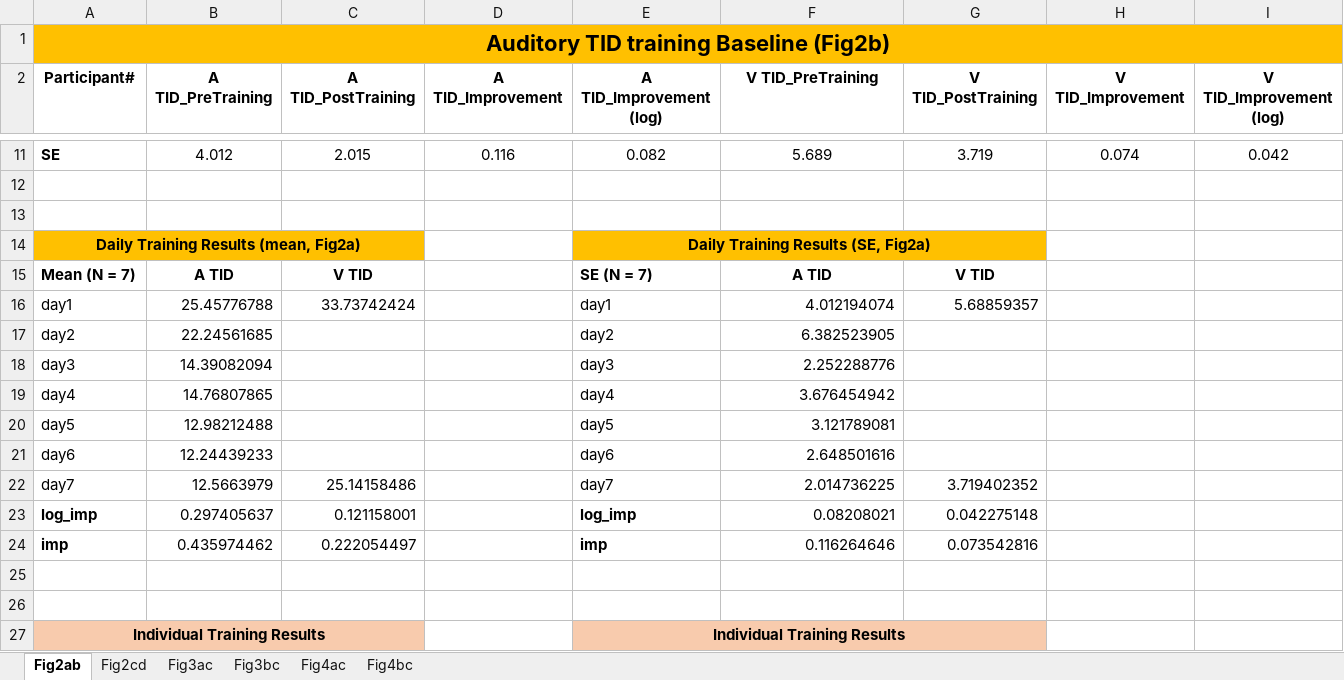
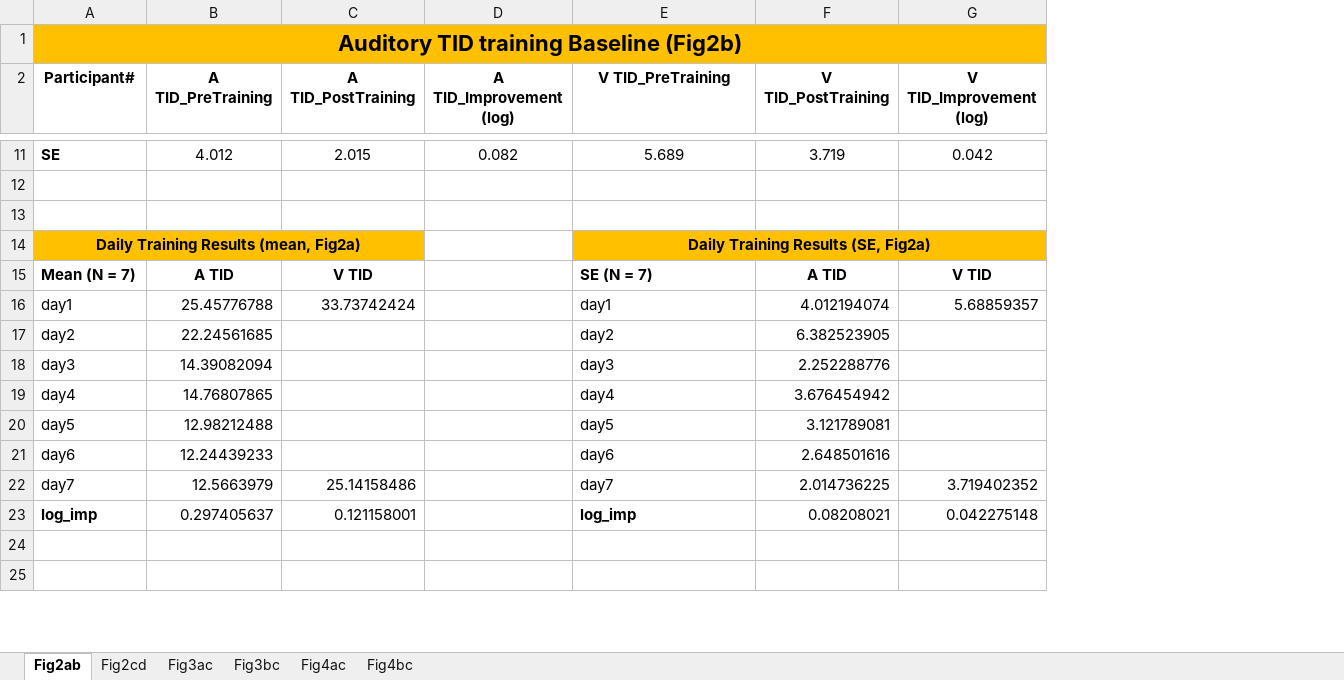
Before and after one commit to visionplusplu/ModalityLearning, an Excel workbook: ML_sourceData.xlsx, sheet Fig2ab, drawn as a sheet; only a part is shown, gaps mark what is left out; values as stored, in another font and other column widths than the file's, no borders; removed rows and columns are numbered as before the commit, all else as after; the diff covers the shown part only; the diff names each change by its address in the sheet, - before the commit and + after, or states it on an @@ line.

```diff
--- a/ML_sourceData.xlsx (sheet Fig2ab)
+++ b/ML_sourceData.xlsx (sheet Fig2ab)
-column D (A TID_Improvement), row 11: 0.116
-column H (V TID_Improvement), row 11: 0.074
-row 14: Daily Training Results (mean, Fig2a) |  |  |  | Daily Training Results (SE, Fig2a)
+row 14: Daily Training Results (mean, Fig2a) |  |  |  | Daily Training Results (SE, Fig2a)
-D15 (A TID_Improvement (log)): SE (N = 7)
+D15 (A TID_Improvement (log)): (empty)
-E15 (V TID_PreTraining): A TID
+E15 (V TID_PreTraining): SE (N = 7)
-E15 alignment: center
+E15 alignment: left
-F15 (V TID_PostTraining): V TID
+F15 (V TID_PostTraining): A TID
-G15 (V TID_Improvement (log)): (empty)
+G15 (V TID_Improvement (log)): V TID
-D16 (A TID_Improvement (log)): day1
+D16 (A TID_Improvement (log)): (empty)
-E16 (V TID_PreTraining): 4.012194074
+E16 (V TID_PreTraining): day1
-F16 (V TID_PostTraining): 5.68859357
+F16 (V TID_PostTraining): 4.012194074
-G16 (V TID_Improvement (log)): (empty)
+G16 (V TID_Improvement (log)): 5.68859357
-row 17: day2 | 22.24561685 |  |  | day2 | 6.382523905
-row 18: day3 | 14.39082094 |  |  | day3 | 2.252288776
-row 19: day4 | 14.76807865 |  |  | day4 | 3.676454942
-row 20: day5 | 12.98212488 |  |  | day5 | 3.121789081
-row 21: day6 | 12.24439233 |  |  | day6 | 2.648501616
+row 17: day2 | 22.24561685 |  |  | day2 | 6.382523905
+row 18: day3 | 14.39082094 |  |  | day3 | 2.252288776
+row 19: day4 | 14.76807865 |  |  | day4 | 3.676454942
+row 20: day5 | 12.98212488 |  |  | day5 | 3.121789081
+row 21: day6 | 12.24439233 |  |  | day6 | 2.648501616
-D22 (A TID_Improvement (log)): day7
+D22 (A TID_Improvement (log)): (empty)
-E22 (V TID_PreTraining): 2.014736225
+E22 (V TID_PreTraining): day7
-F22 (V TID_PostTraining): 3.719402352
+F22 (V TID_PostTraining): 2.014736225
-G22 (V TID_Improvement (log)): (empty)
+G22 (V TID_Improvement (log)): 3.719402352
-D23 (A TID_Improvement (log)): log_imp
+D23 (A TID_Improvement (log)): (empty)
-E23 (V TID_PreTraining): 0.08208021
+E23 (V TID_PreTraining): log_imp
-E23 bold: off
+E23 bold: on
-F23 (V TID_PostTraining): 0.042275148
+F23 (V TID_PostTraining): 0.08208021
-G23 (V TID_Improvement (log)): (empty)
+G23 (V TID_Improvement (log)): 0.042275148
-row 24: imp | 0.435974462 | 0.222054497 |  | imp | 0.116264646 | 0.073542816
-row 27: Individual Training Results |  |  |  | Individual Training Results
```
Also changed, not shown: 18 added rows, 21 removed rows, 48 edited cells and cell formats elsewhere in this sheet, sheet Fig3ac, sheet Fig4ac, sheet Fig4bc, sheet Fig3bc, sheet Fig2cd, formulas that keep their value.
